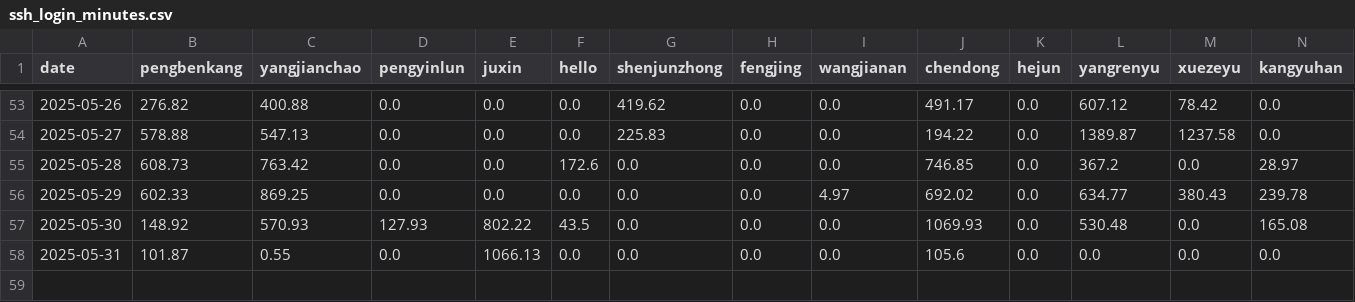
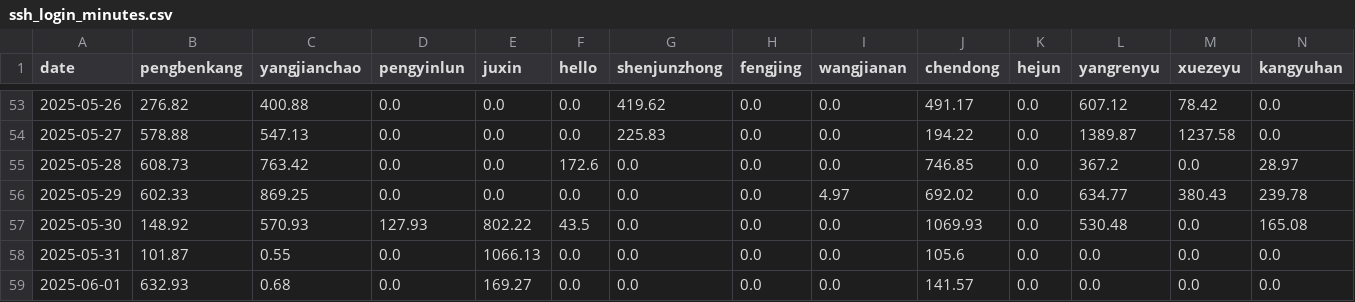
Before and after one commit to ConvolutedDog/server-stats, a CSV file: ssh_login_minutes.csv, drawn as a sheet; only a part is shown, gaps mark what is left out; rows hold the shown columns only; the diff names each change by its address in the sheet, - before the commit and + after, or states it on an @@ line.

```diff
--- a/ssh_login_minutes.csv
+++ b/ssh_login_minutes.csv
+row 59: 2025-06-01 | 632.93 | 0.68 | 0.0 | 169.27 | 0.0 | 0.0 | 0.0 | 0.0 | 141.57 | 0.0 | 0.0 | 0.0 | 0.0
```
Also changed, not shown: 1 other file.
